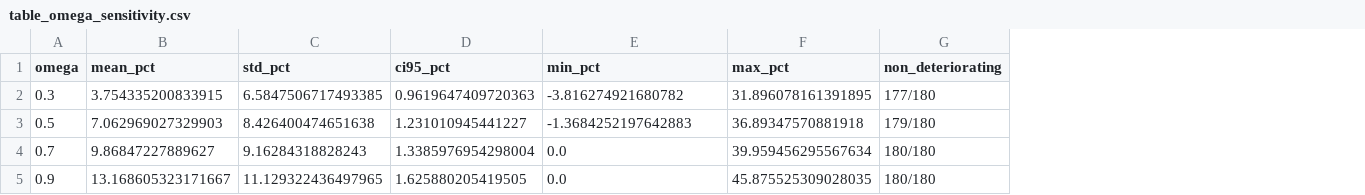
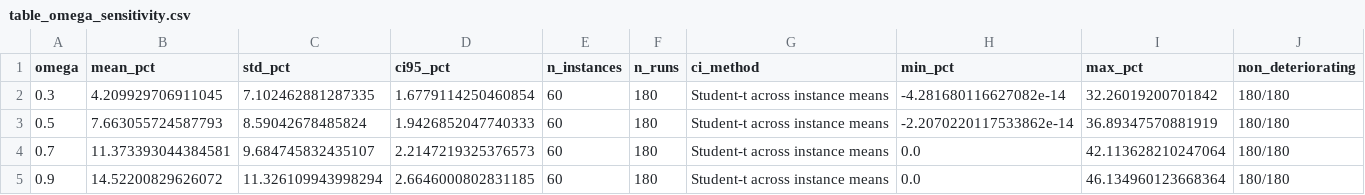
Before and after one commit to dhducpro/EVRPNL_WCL, a CSV file: tables/table_omega_sensitivity.csv, drawn as a sheet; addresses are those after the commit; the diff names each change by its address in the sheet, - before the commit and + after, or states it on an @@ line.

```diff
--- a/tables/table_omega_sensitivity.csv
+++ b/tables/table_omega_sensitivity.csv
+column E (n_instances), rows 2-5: all 60
+column F (n_runs), rows 2-5: all 180
+column G (ci_method), rows 2-5: all Student-t across instance means
-B2 (mean_pct): 3.754335200833915
+B2 (mean_pct): 4.209929706911045
-C2 (std_pct): 6.5847506717493385
+C2 (std_pct): 7.102462881287335
-D2 (ci95_pct): 0.9619647409720363
+D2 (ci95_pct): 1.6779114250460854
-H2 (min_pct): -3.816274921680782
+H2 (min_pct): -4.281680116627082e-14
-I2 (max_pct): 31.896078161391895
+I2 (max_pct): 32.26019200701842
-J2 (non_deteriorating): 177/180
+J2 (non_deteriorating): 180/180
-B3 (mean_pct): 7.062969027329903
+B3 (mean_pct): 7.663055724587793
-C3 (std_pct): 8.426400474651638
+C3 (std_pct): 8.59042678485824
-D3 (ci95_pct): 1.231010945441227
+D3 (ci95_pct): 1.9426852047740333
-H3 (min_pct): -1.3684252197642883
+H3 (min_pct): -2.2070220117533862e-14
-I3 (max_pct): 36.89347570881918
+I3 (max_pct): 36.89347570881919
-J3 (non_deteriorating): 179/180
+J3 (non_deteriorating): 180/180
-B4 (mean_pct): 9.86847227889627
+B4 (mean_pct): 11.373393044384581
-C4 (std_pct): 9.16284318828243
+C4 (std_pct): 9.684745832435107
-D4 (ci95_pct): 1.3385976954298004
+D4 (ci95_pct): 2.2147219325376573
-I4 (max_pct): 39.959456295567634
+I4 (max_pct): 42.113628210247064
-B5 (mean_pct): 13.168605323171667
+B5 (mean_pct): 14.52200829626072
-C5 (std_pct): 11.129322436497965
+C5 (std_pct): 11.326109943998294
-D5 (ci95_pct): 1.625880205419505
+D5 (ci95_pct): 2.6646000802831185
-I5 (max_pct): 45.875525309028035
+I5 (max_pct): 46.134960123668364
```
Also changed, not shown: results_raw/ablation_frvcp/ablation_frvcp_summary.csv, results_raw/no_wireless_baseline/no_wireless_vs_paper_60.csv, 48 other files.
